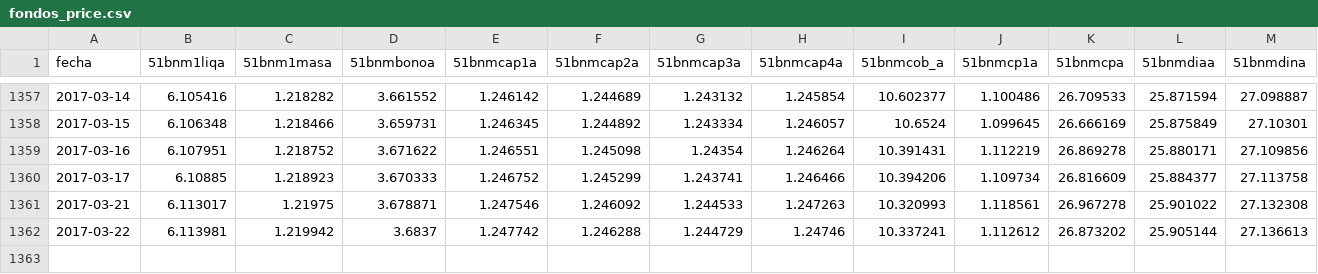
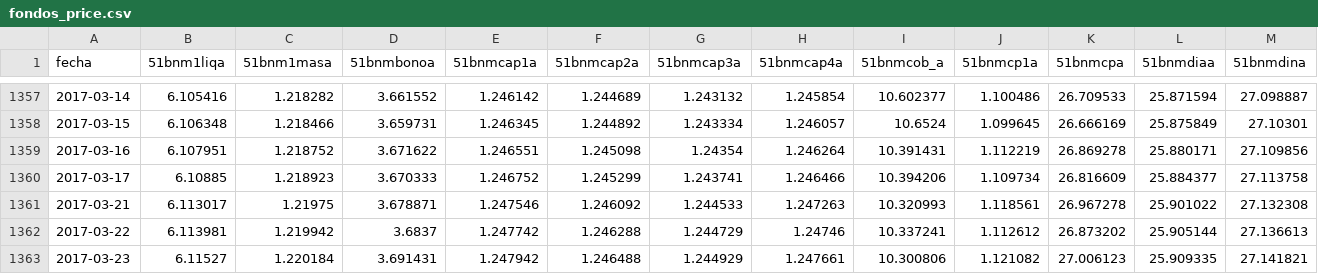
Before and after one commit to optimist/shh, a CSV file: fondos_price.csv, drawn as a sheet; only a part is shown, gaps mark what is left out; rows hold the shown columns only; the diff names each change by its address in the sheet, - before the commit and + after, or states it on an @@ line.

```diff
--- a/fondos_price.csv
+++ b/fondos_price.csv
+row 1363: 2017-03-23 | 6.11527 | 1.220184 | 3.691431 | 1.247942 | 1.246488 | 1.244929 | 1.247661 | 10.300806 | 1.121082 | 27.006123 | 25.909335 | 27.141821
```
Also changed, not shown: 1 other file.
